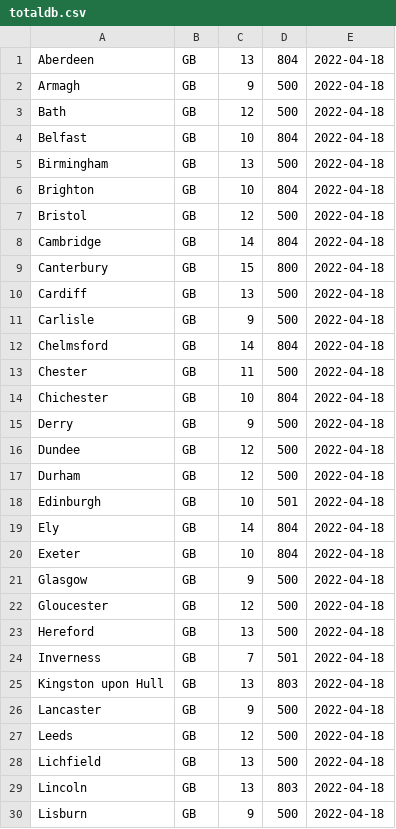
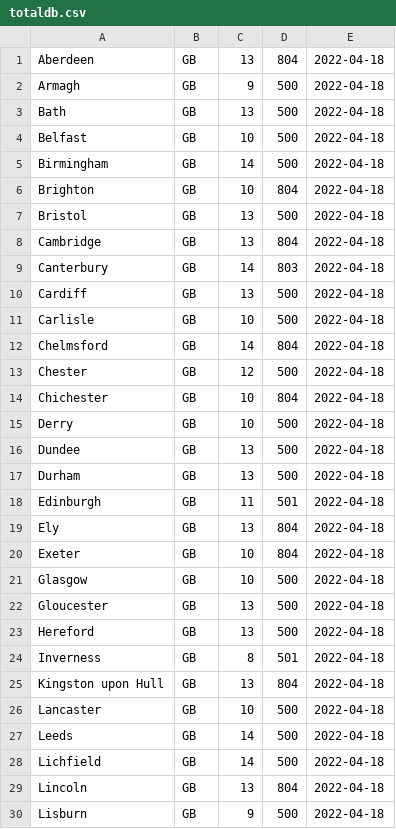
Before and after one commit to armankiran/weatherd, a CSV file: totaldb.csv, drawn as a sheet; only a part is shown; the diff covers the shown part only.

```diff
--- a/totaldb.csv
+++ b/totaldb.csv
@@ -2,29 +2,29 @@ Aberdeen,GB,13,804,2022-04-18
 Armagh,GB,9,500,2022-04-18
-Bath,GB,12,500,2022-04-18
-Belfast,GB,10,804,2022-04-18
-Birmingham,GB,13,500,2022-04-18
+Bath,GB,13,500,2022-04-18
+Belfast,GB,10,500,2022-04-18
+Birmingham,GB,14,500,2022-04-18
 Brighton,GB,10,804,2022-04-18
-Bristol,GB,12,500,2022-04-18
-Cambridge,GB,14,804,2022-04-18
-Canterbury,GB,15,800,2022-04-18
+Bristol,GB,13,500,2022-04-18
+Cambridge,GB,13,804,2022-04-18
+Canterbury,GB,14,803,2022-04-18
 Cardiff,GB,13,500,2022-04-18
-Carlisle,GB,9,500,2022-04-18
+Carlisle,GB,10,500,2022-04-18
 Chelmsford,GB,14,804,2022-04-18
-Chester,GB,11,500,2022-04-18
+Chester,GB,12,500,2022-04-18
 Chichester,GB,10,804,2022-04-18
-Derry,GB,9,500,2022-04-18
-Dundee,GB,12,500,2022-04-18
-Durham,GB,12,500,2022-04-18
-Edinburgh,GB,10,501,2022-04-18
-Ely,GB,14,804,2022-04-18
+Derry,GB,10,500,2022-04-18
+Dundee,GB,13,500,2022-04-18
+Durham,GB,13,500,2022-04-18
+Edinburgh,GB,11,501,2022-04-18
+Ely,GB,13,804,2022-04-18
 Exeter,GB,10,804,2022-04-18
-Glasgow,GB,9,500,2022-04-18
-Gloucester,GB,12,500,2022-04-18
+Glasgow,GB,10,500,2022-04-18
+Gloucester,GB,13,500,2022-04-18
 Hereford,GB,13,500,2022-04-18
-Inverness,GB,7,501,2022-04-18
-Kingston upon Hull,GB,13,803,2022-04-18
-Lancaster,GB,9,500,2022-04-18
-Leeds,GB,12,500,2022-04-18
-Lichfield,GB,13,500,2022-04-18
-Lincoln,GB,13,803,2022-04-18
+Inverness,GB,8,501,2022-04-18
+Kingston upon Hull,GB,13,804,2022-04-18
+Lancaster,GB,10,500,2022-04-18
+Leeds,GB,14,500,2022-04-18
+Lichfield,GB,14,500,2022-04-18
+Lincoln,GB,13,804,2022-04-18
 Lisburn,GB,9,500,2022-04-18
```
Also changed, not shown: 20 edited cells elsewhere in this file, 4 other files.
